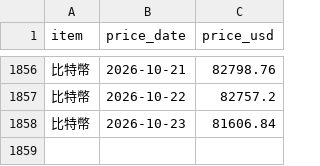
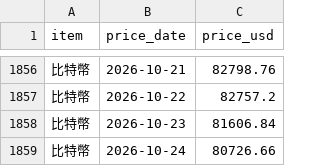
Before and after one commit to ChrisHo0317/Local_Dashboard, a CSV file: data/btc_prices.csv, drawn as a sheet; only a part is shown, gaps mark what is left out.

```diff
--- a/data/btc_prices.csv
+++ b/data/btc_prices.csv
@@ -1858 +1858,2 @@ item,price_date,price_usd
 比特幣,2026-10-23,81606.84
+比特幣,2026-10-24,80726.66
```
Also changed, not shown: data/alerts_sent.csv, data/earnings_calls.csv, 8 other files.
